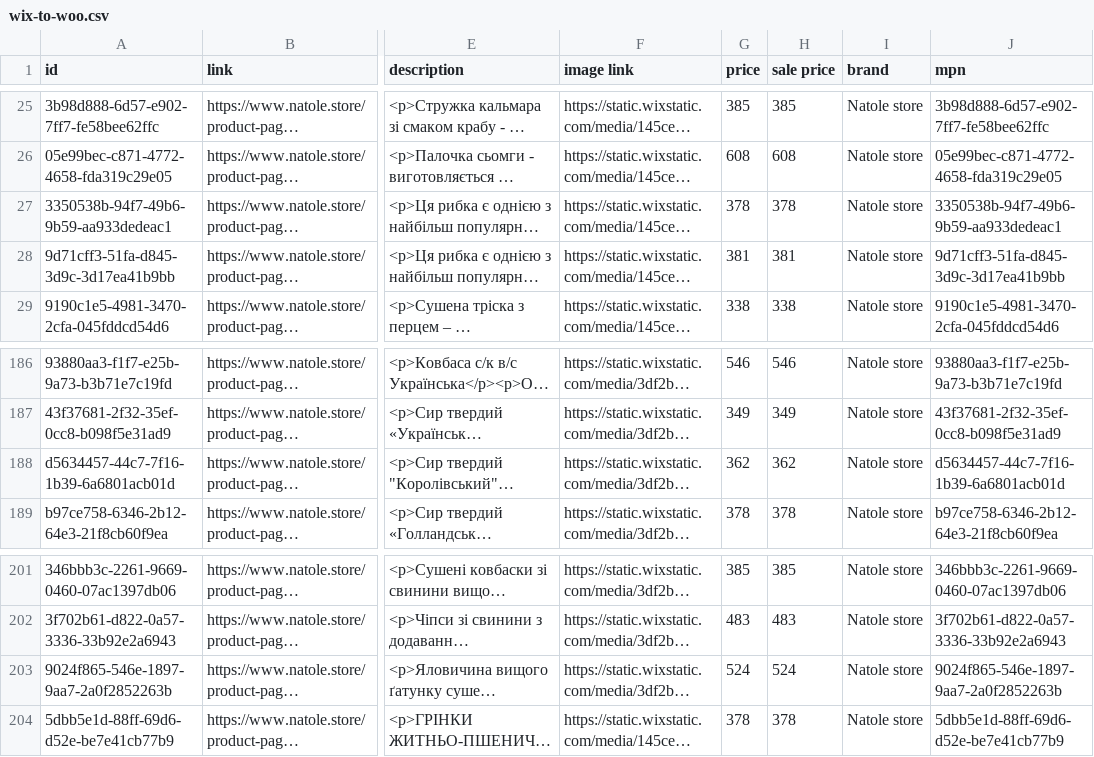
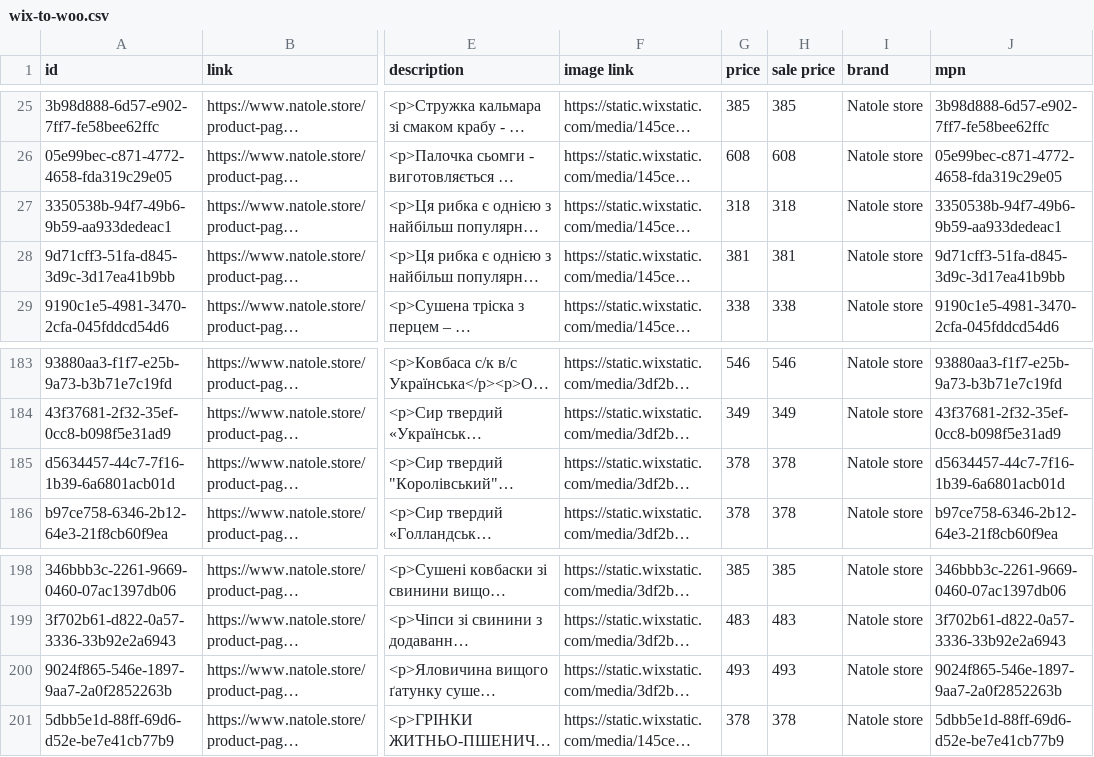
Before and after one commit to x35a/feed-handlers, a CSV file: handlers/snacks/output/wix-to-woo.csv, drawn as a sheet; only a part is shown, gaps mark what is left out; long unchanged cells end in …; addresses are those after the commit; the diff covers the shown part only; the diff names each change by its address in the sheet, - before the commit and + after, or states it on an @@ line.

```diff
--- a/handlers/snacks/output/wix-to-woo.csv
+++ b/handlers/snacks/output/wix-to-woo.csv
-G27 (price): 378
+G27 (price): 318
-H27 (sale price): 378
+H27 (sale price): 318
-G185 (price): 362
+G185 (price): 378
-H185 (sale price): 362
+H185 (sale price): 378
-G200 (price): 524
+G200 (price): 493
-H200 (sale price): 524
+H200 (sale price): 493
```
Also changed, not shown: 1 added row, 5 removed rows and 8 edited cells elsewhere in this file, 2 other files.
